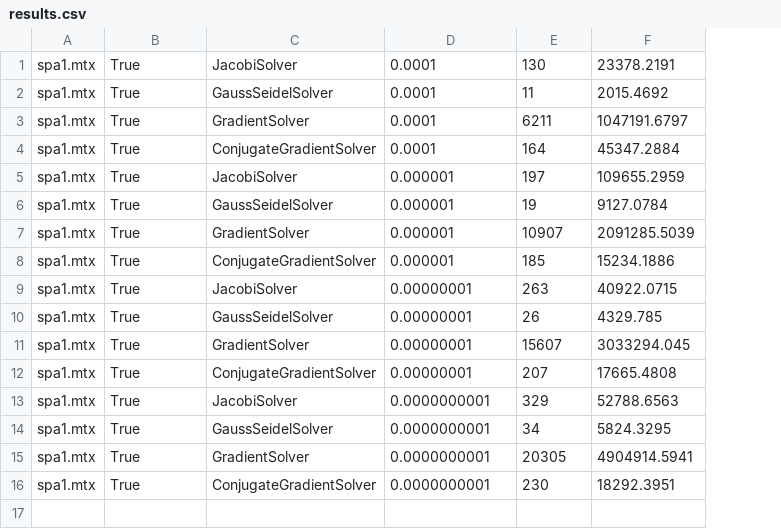
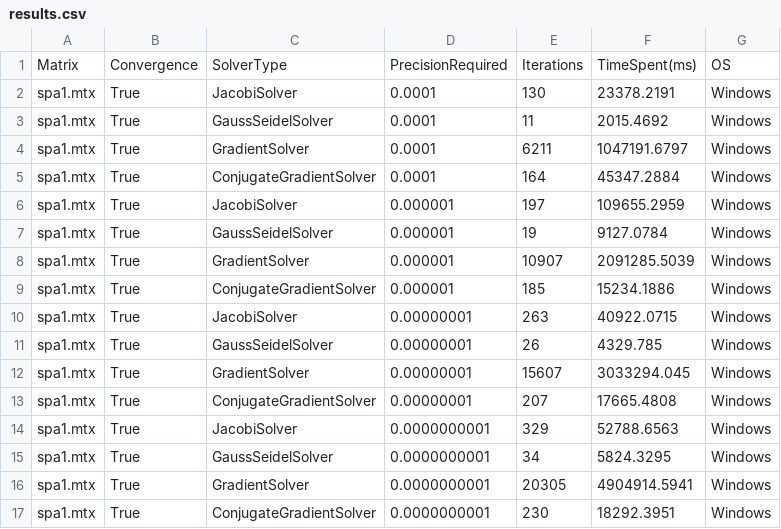
Before and after one commit to VR3ED/Easy_Matrix, a CSV file: LibraryTesting/bin/Debug/net8.0/results.csv, drawn as a sheet; addresses are those after the commit; the diff names each change by its address in the sheet, - before the commit and + after, or states it on an @@ line.

```diff
--- a/LibraryTesting/bin/Debug/net8.0/results.csv
+++ b/LibraryTesting/bin/Debug/net8.0/results.csv
+column G, rows 2-17: all Windows
+row 1: Matrix | Convergence | SolverType | PrecisionRequired | Iterations | TimeSpent(ms) | OS
```
Also changed, not shown: 56 other files.
